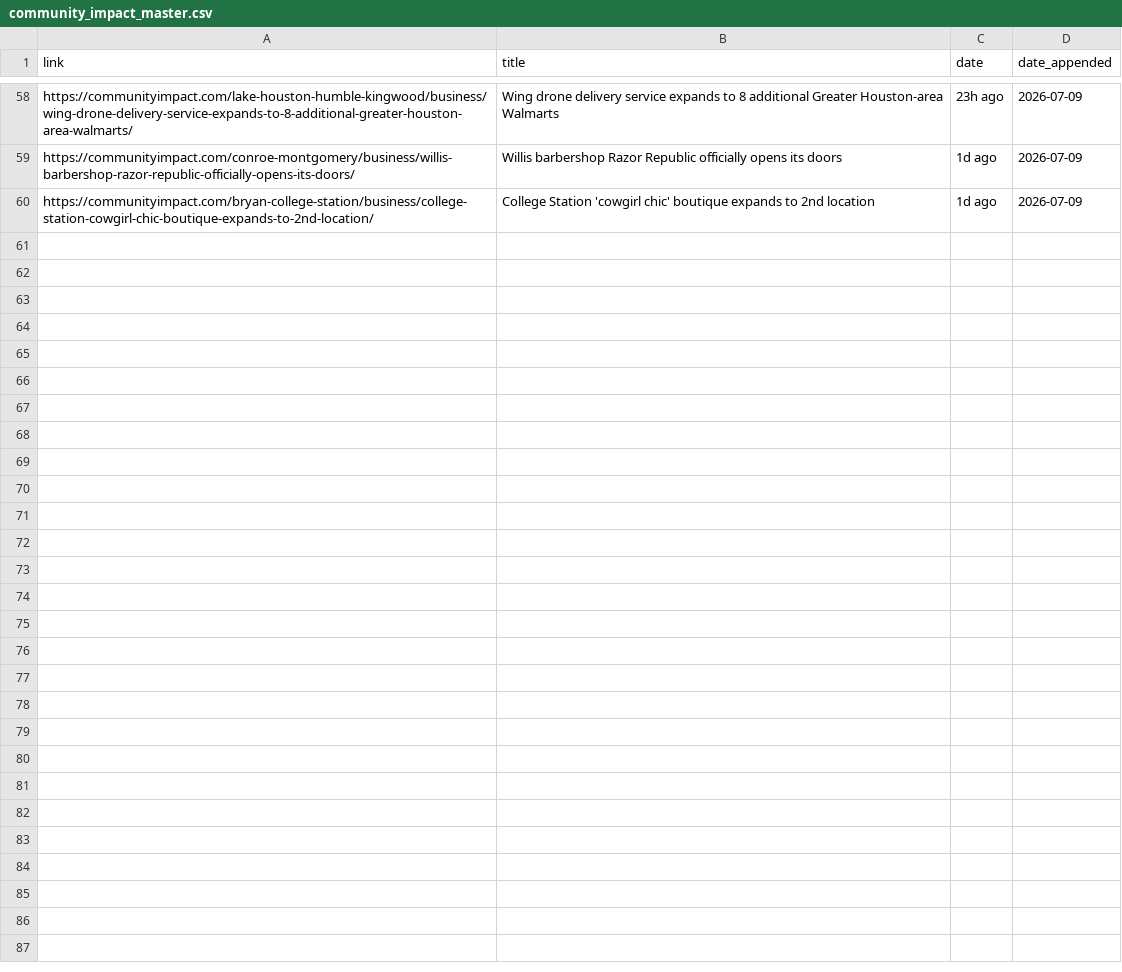
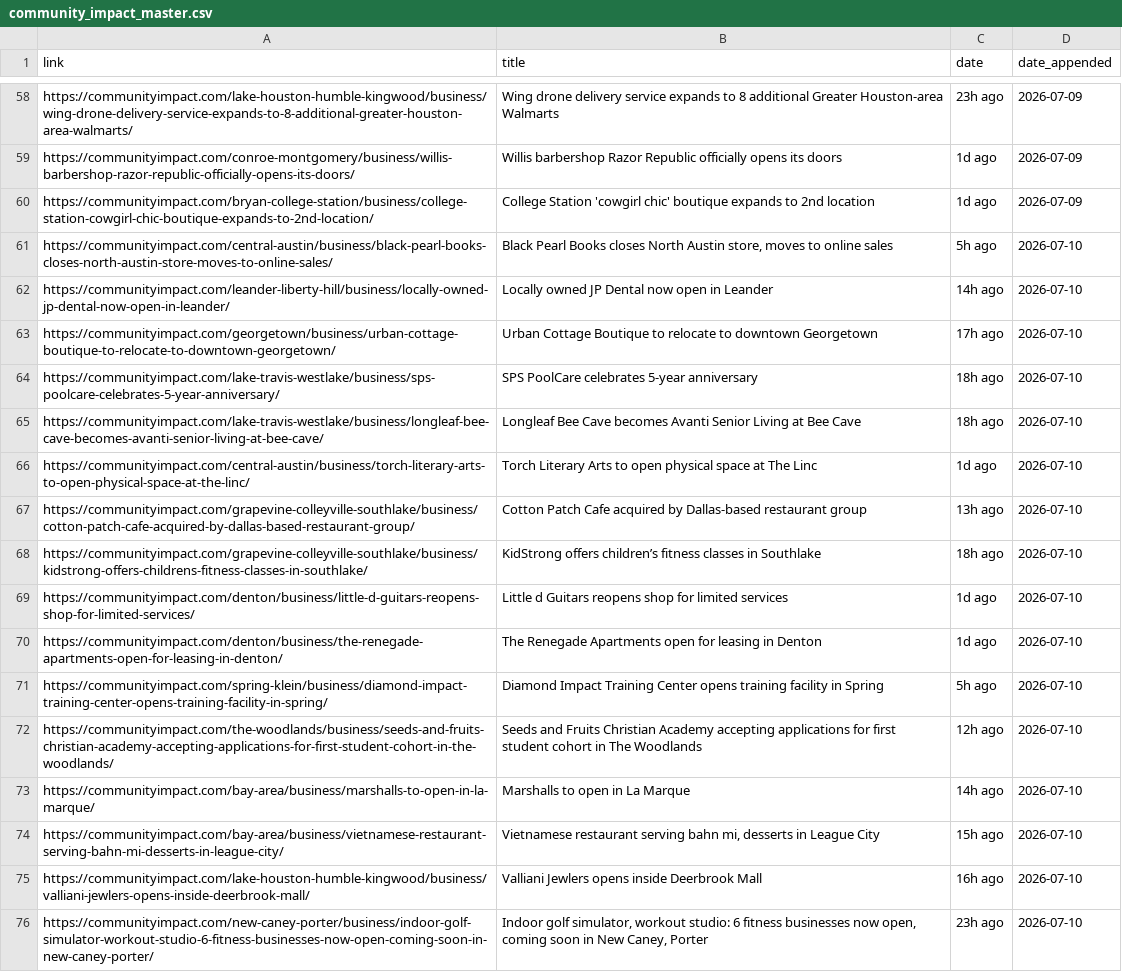
Before and after one commit to suryakantrajput-CP/retail-news-scraper, a CSV file: master_file/community_impact_master.csv, drawn as a sheet; only a part is shown, gaps mark what is left out.

```diff
--- a/master_file/community_impact_master.csv
+++ b/master_file/community_impact_master.csv
@@ -60 +60,17 @@ https://communityimpact.com/conroe-montgomery/business/willis-barbershop-razor-r
 https://communityimpact.com/bryan-college-station/business/college-station-cowgirl-chic-boutique-expands-to-2nd-location/,College Station 'cowgirl chic' boutique expands to 2nd location,1d ago,2026-07-09
+https://communityimpact.com/central-austin/business/black-pearl-books-closes-north-austin-store-moves-to-online-sales/,"Black Pearl Books closes North Austin store, moves to online sales",5h ago,2026-07-10
+https://communityimpact.com/leander-liberty-hill/business/locally-owned-jp-dental-now-open-in-leander/,Locally owned JP Dental now open in Leander,14h ago,2026-07-10
+https://communityimpact.com/georgetown/business/urban-cottage-boutique-to-relocate-to-downtown-georgetown/,Urban Cottage Boutique to relocate to downtown Georgetown,17h ago,2026-07-10
+https://communityimpact.com/lake-travis-westlake/business/sps-poolcare-celebrates-5-year-anniversary/,SPS PoolCare celebrates 5-year anniversary,18h ago,2026-07-10
+https://communityimpact.com/lake-travis-westlake/business/longleaf-bee-cave-becomes-avanti-senior-living-at-bee-cave/,Longleaf Bee Cave becomes Avanti Senior Living at Bee Cave,18h ago,2026-07-10
+https://communityimpact.com/central-austin/business/torch-literary-arts-to-open-physical-space-at-the-linc/,Torch Literary Arts to open physical space at The Linc,1d ago,2026-07-10
+https://communityimpact.com/grapevine-colleyville-southlake/business/cotton-patch-cafe-acquired-by-dallas-based-restaurant-group/,Cotton Patch Cafe acquired by Dallas-based restaurant group,13h ago,2026-07-10
+https://communityimpact.com/grapevine-colleyville-southlake/business/kidstrong-offers-childrens-fitness-classes-in-southlake/,KidStrong offers children’s fitness classes in Southlake,18h ago,2026-07-10
+https://communityimpact.com/denton/business/little-d-guitars-reopens-shop-for-limited-services/,Little d Guitars reopens shop for limited services,1d ago,2026-07-10
+https://communityimpact.com/denton/business/the-renegade-apartments-open-for-leasing-in-denton/,The Renegade Apartments open for leasing in Denton,1d ago,2026-07-10
+https://communityimpact.com/spring-klein/business/diamond-impact-training-center-opens-training-facility-in-spring/,Diamond Impact Training Center opens training facility in Spring,5h ago,2026-07-10
+https://communityimpact.com/the-woodlands/business/seeds-and-fruits-christian-academy-accepting-applications-for-first-student-cohort-in-the-woodlands/,Seeds and Fruits Christian Academy accepting applications for first student cohort in The Woodlands,12h ago,2026-07-10
+https://communityimpact.com/bay-area/business/marshalls-to-open-in-la-marque/,Marshalls to open in La Marque,14h ago,2026-07-10
+https://communityimpact.com/bay-area/business/vietnamese-restaurant-serving-bahn-mi-desserts-in-league-city/,"Vietnamese restaurant serving bahn mi, desserts in League City",15h ago,2026-07-10
+https://communityimpact.com/lake-houston-humble-kingwood/business/valliani-jewlers-opens-inside-deerbrook-mall/,Valliani Jewlers opens inside Deerbrook Mall,16h ago,2026-07-10
+https://communityimpact.com/new-caney-porter/business/indoor-golf-simulator-workout-studio-6-fitness-businesses-now-open-coming-soon-in-new-caney-porter/,"Indoor golf simulator, workout studio: 6 fitness businesses now open, coming soon in New Caney, Porter",23h ago,2026-07-10
```
Also changed, not shown: 1 other file.
